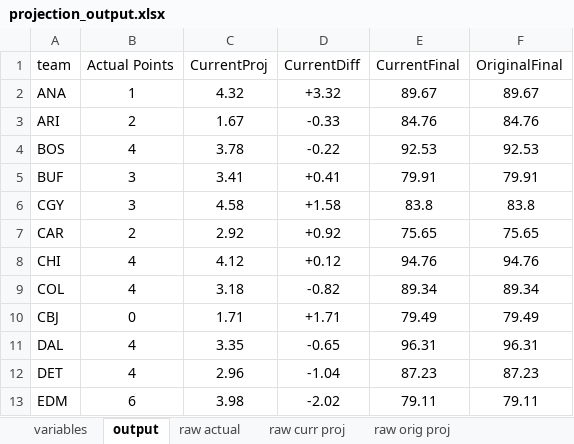
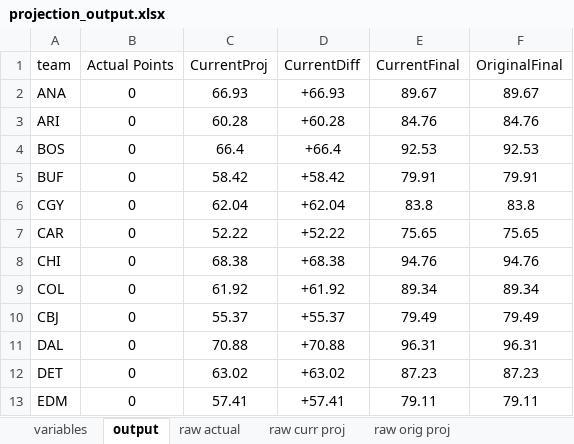
Before and after one commit to ben-tanen/ben-tanen.github.io, an Excel workbook: _site/projects/nhl-projections/files/data/projection_output.xlsx, sheet output, drawn as a sheet; only a part is shown; values as stored, in another font and other column widths than the file's, no borders; the diff covers the shown part only; the diff names each change by its address in the sheet, - before the commit and + after, or states it on an @@ line.

```diff
--- a/_site/projects/nhl-projections/files/data/projection_output.xlsx (sheet output)
+++ b/_site/projects/nhl-projections/files/data/projection_output.xlsx (sheet output)
-B2 (Actual Points): 1
+B2 (Actual Points): 0
-C2 (CurrentProj): 4.32
+C2 (CurrentProj): 66.93
-D2 (CurrentDiff): +3.32
+D2 (CurrentDiff): +66.93
-B3 (Actual Points): 2
+B3 (Actual Points): 0
-C3 (CurrentProj): 1.67
+C3 (CurrentProj): 60.28
-D3 (CurrentDiff): -0.33
+D3 (CurrentDiff): +60.28
-B4 (Actual Points): 4
+B4 (Actual Points): 0
-C4 (CurrentProj): 3.78
+C4 (CurrentProj): 66.4
-D4 (CurrentDiff): -0.22
+D4 (CurrentDiff): +66.4
-B5:B6 (Actual Points): 3
+B5:B6 (Actual Points): 0
-C5 (CurrentProj): 3.41
+C5 (CurrentProj): 58.42
-D5 (CurrentDiff): +0.41
+D5 (CurrentDiff): +58.42
-C6 (CurrentProj): 4.58
+C6 (CurrentProj): 62.04
-D6 (CurrentDiff): +1.58
+D6 (CurrentDiff): +62.04
-B7 (Actual Points): 2
+B7 (Actual Points): 0
-C7 (CurrentProj): 2.92
+C7 (CurrentProj): 52.22
-D7 (CurrentDiff): +0.92
+D7 (CurrentDiff): +52.22
-B8:B9 (Actual Points): 4
+B8:B9 (Actual Points): 0
-C8 (CurrentProj): 4.12
+C8 (CurrentProj): 68.38
-D8 (CurrentDiff): +0.12
+D8 (CurrentDiff): +68.38
-C9 (CurrentProj): 3.18
+C9 (CurrentProj): 61.92
-D9 (CurrentDiff): -0.82
+D9 (CurrentDiff): +61.92
-C10 (CurrentProj): 1.71
+C10 (CurrentProj): 55.37
-D10 (CurrentDiff): +1.71
+D10 (CurrentDiff): +55.37
-B11:B12 (Actual Points): 4
+B11:B12 (Actual Points): 0
-C11 (CurrentProj): 3.35
+C11 (CurrentProj): 70.88
-D11 (CurrentDiff): -0.65
+D11 (CurrentDiff): +70.88
-C12 (CurrentProj): 2.96
+C12 (CurrentProj): 63.02
-D12 (CurrentDiff): -1.04
+D12 (CurrentDiff): +63.02
-B13 (Actual Points): 6
+B13 (Actual Points): 0
-C13 (CurrentProj): 3.98
+C13 (CurrentProj): 57.41
-D13 (CurrentDiff): -2.02
+D13 (CurrentDiff): +57.41
```
Also changed, not shown: 53 edited cells elsewhere in this sheet, sheet variables, projects/nhl-projections/files/data/projection_output.xlsx, 12 other files.
